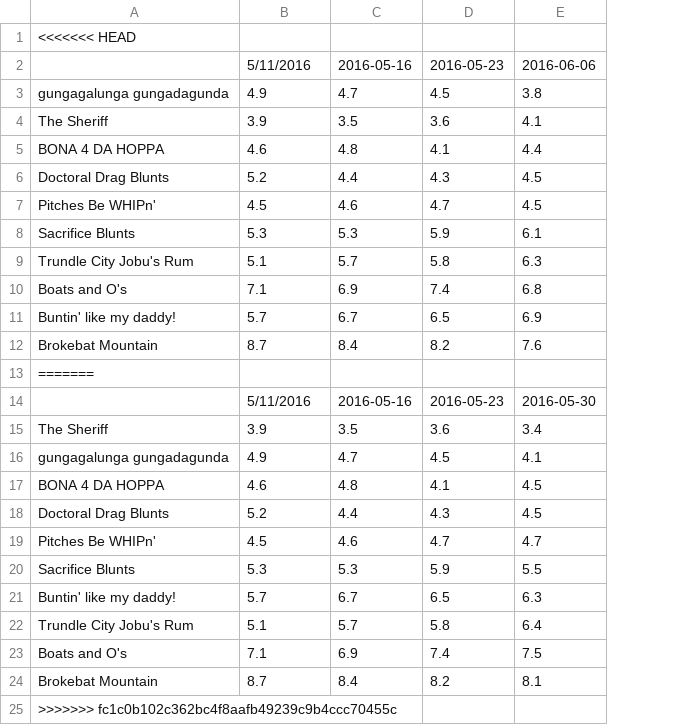
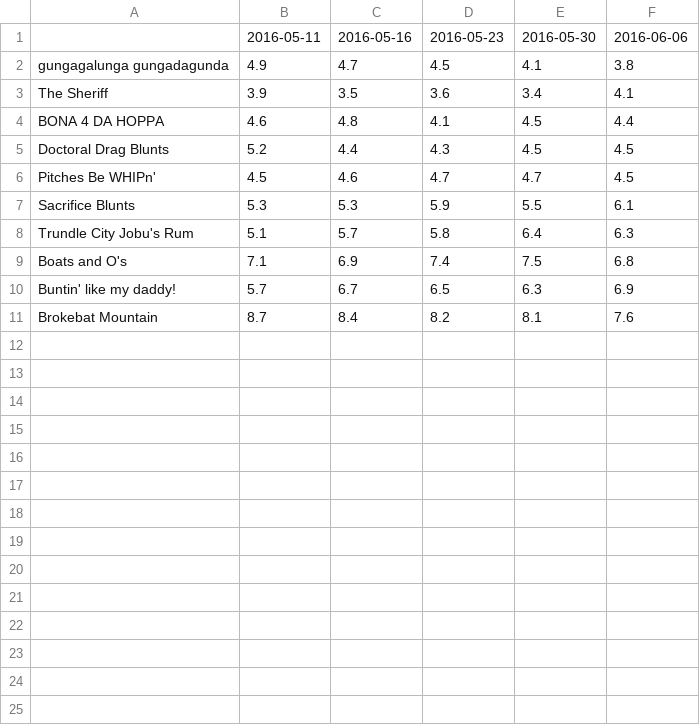
Before and after one commit to thedukat/swattingham, a CSV file: cat_rankings.csv, drawn as a sheet; removed rows and columns are numbered as before the commit, all else as after; the diff names each change by its address in the sheet, - before the commit and + after, or states it on an @@ line.

```diff
--- a/cat_rankings.csv
+++ b/cat_rankings.csv
+column F, rows 1-9: 2016-06-06 | 3.8 | 4.1 | 4.4 | 4.5 | 4.5 | 6.1 | 6.3 | 6.8; row 11: 7.6
-row 1: <<<<<<< HEAD
-B1: 5/11/2016
+B1: 2016-05-11
-E1: 2016-06-06
+E1: 2016-05-30
-E2: 3.8
+E2: 4.1
-row 4: The Sheriff | 3.9 | 3.5 | 3.6 | 4.1
-row 5: BONA 4 DA HOPPA | 4.6 | 4.8 | 4.1 | 4.4
-row 6: Doctoral Drag Blunts | 5.2 | 4.4 | 4.3 | 4.5
-row 7: Pitches Be WHIPn' | 4.5 | 4.6 | 4.7 | 4.5
-row 8: Sacrifice Blunts | 5.3 | 5.3 | 5.9 | 6.1
-row 9: Trundle City Jobu's Rum | 5.1 | 5.7 | 5.8 | 6.3
-row 10: Boats and O's | 7.1 | 6.9 | 7.4 | 6.8
-row 11: Buntin' like my daddy! | 5.7 | 6.7 | 6.5 | 6.9
-row 12: Brokebat Mountain | 8.7 | 8.4 | 8.2 | 7.6
-row 13: =======
-row 14:  | 5/11/2016 | 2016-05-16 | 2016-05-23 | 2016-05-30
-row 16: gungagalunga gungadagunda | 4.9 | 4.7 | 4.5 | 4.1
@@ row 21 moved to row 10: Buntin' like my daddy! @@
-row 25: >>>>>>> fc1c0b102c362bc4f8aafb49239c9b4ccc70455c
```
Also changed, not shown: 3 other files.
